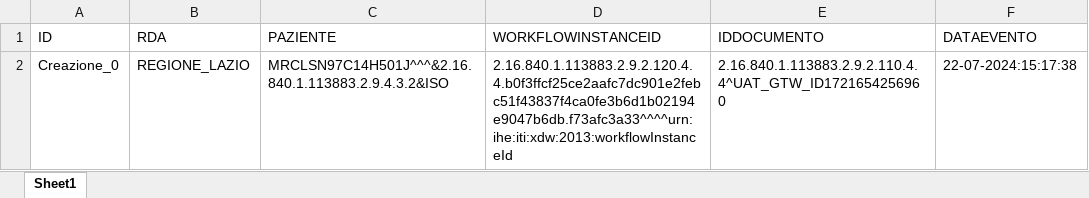
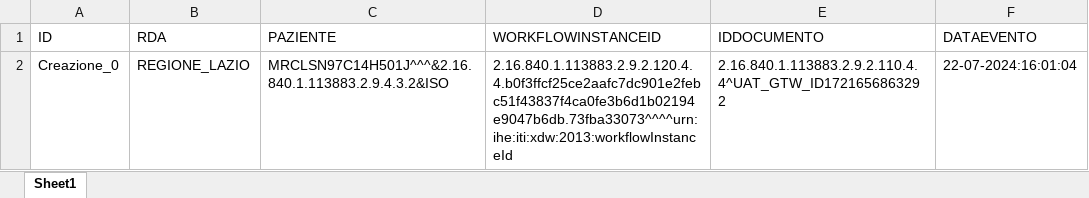
Before and after one commit to vincenzo-ingenito/test-repo-crash, an Excel workbook: REGIONE_CAMPANIA/ASL_NA_1_NORD/integrity:S1#VICAMPANIA1NORD.xlsx, sheet Sheet1, drawn as a sheet; values as stored, in another font and other column widths than the file's, no borders; the diff names each change by its address in the sheet, - before the commit and + after, or states it on an @@ line.

Commit message:
Regione: REGIONE_CAMPANIA, ASL: ASL_NA_1_NORD, Issuer: integrity:S1#VICAMPANIA1NORD

```diff
--- a/REGIONE_CAMPANIA/ASL_NA_1_NORD/integrity:S1#VICAMPANIA1NORD.xlsx (sheet Sheet1)
+++ b/REGIONE_CAMPANIA/ASL_NA_1_NORD/integrity:S1#VICAMPANIA1NORD.xlsx (sheet Sheet1)
-D2 (WORKFLOWINSTANCEID): 2.16.840.1.113883.2.9.2.120.4.4.b0f3ffcf25ce2aafc7dc901e2febc51f43837f4ca0fe3b6d1b02194e9047b6db.f73afc3a33^^^^urn:ihe:iti:xdw:2013:workflowInstanceId
+D2 (WORKFLOWINSTANCEID): 2.16.840.1.113883.2.9.2.120.4.4.b0f3ffcf25ce2aafc7dc901e2febc51f43837f4ca0fe3b6d1b02194e9047b6db.73fba33073^^^^urn:ihe:iti:xdw:2013:workflowInstanceId
-E2 (IDDOCUMENTO): 2.16.840.1.113883.2.9.2.110.4.4^UAT_GTW_ID1721654256960
+E2 (IDDOCUMENTO): 2.16.840.1.113883.2.9.2.110.4.4^UAT_GTW_ID1721656863292
-F2 (DATAEVENTO): 22-07-2024:15:17:38
+F2 (DATAEVENTO): 22-07-2024:16:01:04
```
